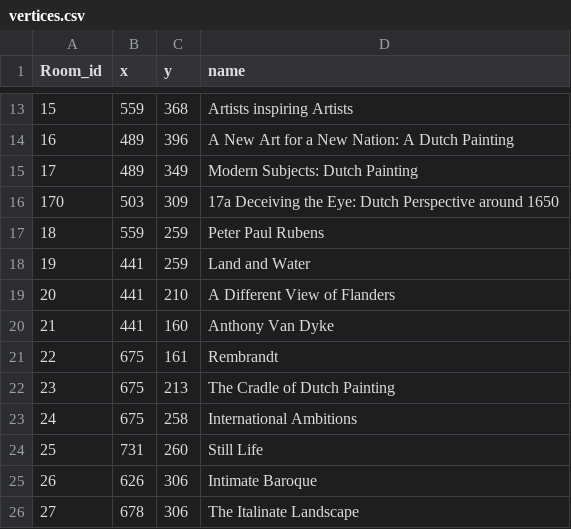
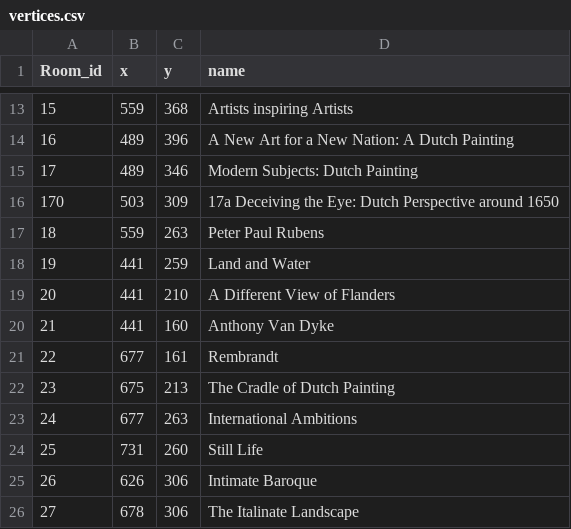
Before and after one commit to VyrTtZ/Gallery-Route-Finder, a CSV file: src/main/resources/vertices.csv, drawn as a sheet; only a part is shown, gaps mark what is left out.

Commit message:
adjusted pixel co-ords

```diff
--- a/src/main/resources/vertices.csv
+++ b/src/main/resources/vertices.csv
@@ -14,5 +14,5 @@
 16,489,396,A New Art for a New Nation: A Dutch Painting
-17,489,349,Modern Subjects: Dutch Painting
+17,489,346,Modern Subjects: Dutch Painting
 170,503,309,17a Deceiving the Eye: Dutch Perspective around 1650
-18,559,259,Peter Paul Rubens
+18,559,263,Peter Paul Rubens
 19,441,259,Land and Water
@@ -20,5 +20,5 @@
 21,441,160,Anthony Van Dyke
-22,675,161,Rembrandt
+22,677,161,Rembrandt
 23,675,213,The  Cradle of Dutch Painting
-24,675,258,International Ambitions
+24,677,263,International Ambitions
 25,731,260,Still Life
```
